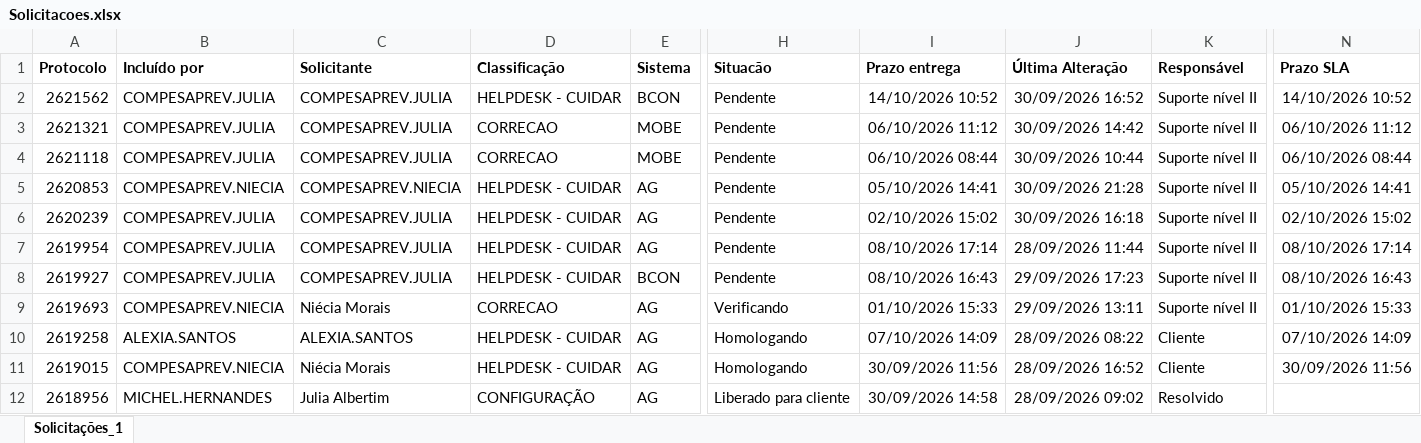
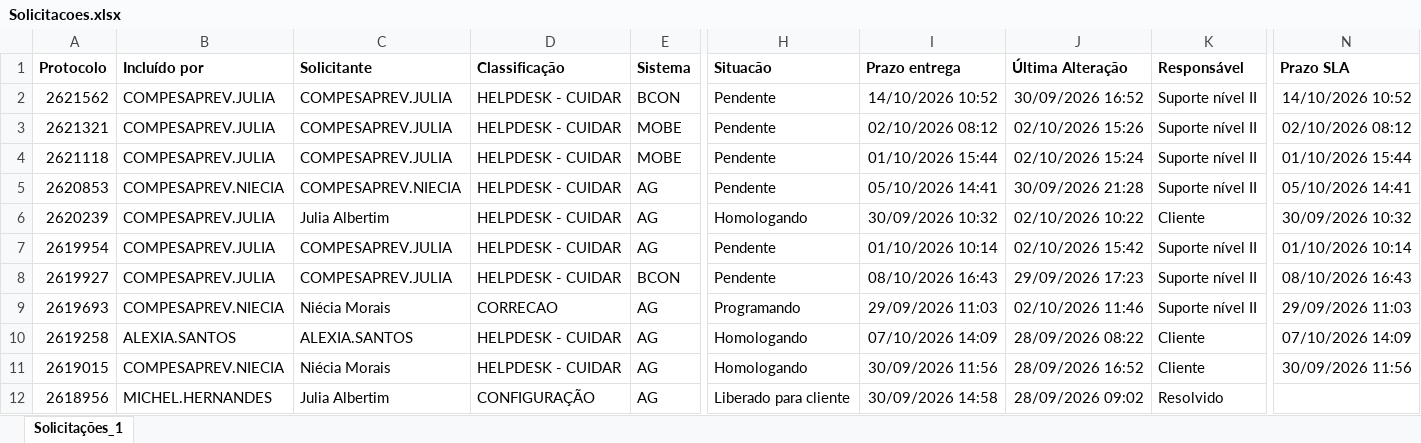
Before and after one commit to Julia-Albertim/Acompanhamento-Siscon, an Excel workbook: Solicitacoes.xlsx, sheet Solicitações_1, drawn as a sheet; only a part is shown, gaps mark what is left out; values as stored, in another font and other column widths than the file's, no borders; the diff covers the shown part only; the diff names each change by its address in the sheet, - before the commit and + after, or states it on an @@ line.

Commit message:
atualiz

```diff
--- a/Solicitacoes.xlsx (sheet Solicitações_1)
+++ b/Solicitacoes.xlsx (sheet Solicitações_1)
-D3:D4 (Classificação): CORRECAO
+D3:D4 (Classificação): HELPDESK - CUIDAR
-I3 (Prazo entrega): 06/10/2026 11:12
+I3 (Prazo entrega): 02/10/2026 08:12
-J3 (Última Alteração): 30/09/2026 14:42
+J3 (Última Alteração): 02/10/2026 15:26
-N3 (Prazo SLA): 06/10/2026 11:12
+N3 (Prazo SLA): 02/10/2026 08:12
-I4 (Prazo entrega): 06/10/2026 08:44
+I4 (Prazo entrega): 01/10/2026 15:44
-J4 (Última Alteração): 30/09/2026 10:44
+J4 (Última Alteração): 02/10/2026 15:24
-N4 (Prazo SLA): 06/10/2026 08:44
+N4 (Prazo SLA): 01/10/2026 15:44
-C6 (Solicitante): COMPESAPREV.JULIA
+C6 (Solicitante): Julia Albertim
-H6 (Situacão): Pendente
+H6 (Situacão): Homologando
-I6 (Prazo entrega): 02/10/2026 15:02
+I6 (Prazo entrega): 30/09/2026 10:32
-J6 (Última Alteração): 30/09/2026 16:18
+J6 (Última Alteração): 02/10/2026 10:22
-K6 (Responsável): Suporte nível II
+K6 (Responsável): Cliente
-N6 (Prazo SLA): 02/10/2026 15:02
+N6 (Prazo SLA): 30/09/2026 10:32
-I7 (Prazo entrega): 08/10/2026 17:14
+I7 (Prazo entrega): 01/10/2026 10:14
-J7 (Última Alteração): 28/09/2026 11:44
+J7 (Última Alteração): 02/10/2026 15:42
-N7 (Prazo SLA): 08/10/2026 17:14
+N7 (Prazo SLA): 01/10/2026 10:14
-H9 (Situacão): Verificando
+H9 (Situacão): Programando
-I9 (Prazo entrega): 01/10/2026 15:33
+I9 (Prazo entrega): 29/09/2026 11:03
-J9 (Última Alteração): 29/09/2026 13:11
+J9 (Última Alteração): 02/10/2026 11:46
-N9 (Prazo SLA): 01/10/2026 15:33
+N9 (Prazo SLA): 29/09/2026 11:03
```
Also changed, not shown: 26 edited cells elsewhere in this sheet.
